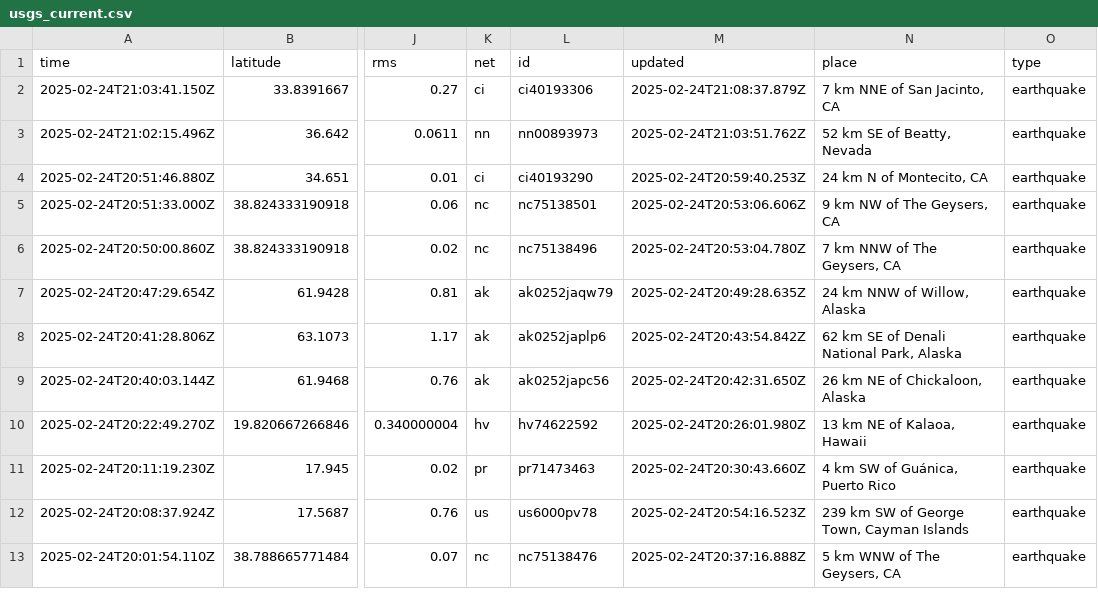
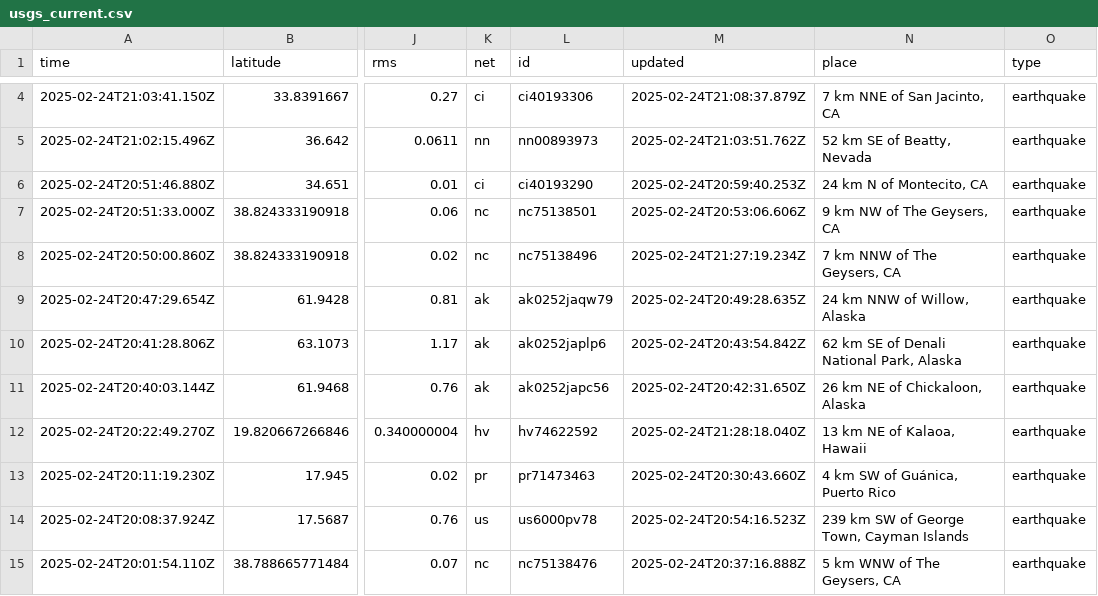
Before and after one commit to Aymen568/data-pipeline, a CSV file: usgs_current.csv, drawn as a sheet; only a part is shown, gaps mark what is left out; addresses are those after the commit; the diff covers the shown part only; the diff names each change by its address in the sheet, - before the commit and + after, or states it on an @@ line.

```diff
--- a/usgs_current.csv
+++ b/usgs_current.csv
-M8 (updated): 2025-02-24T20:53:04.780Z
+M8 (updated): 2025-02-24T21:27:19.234Z
-M12 (updated): 2025-02-24T20:26:01.980Z
+M12 (updated): 2025-02-24T21:28:18.040Z
```
Also changed, not shown: 5 added rows and 1 removed row elsewhere in this file, 1 other file.
